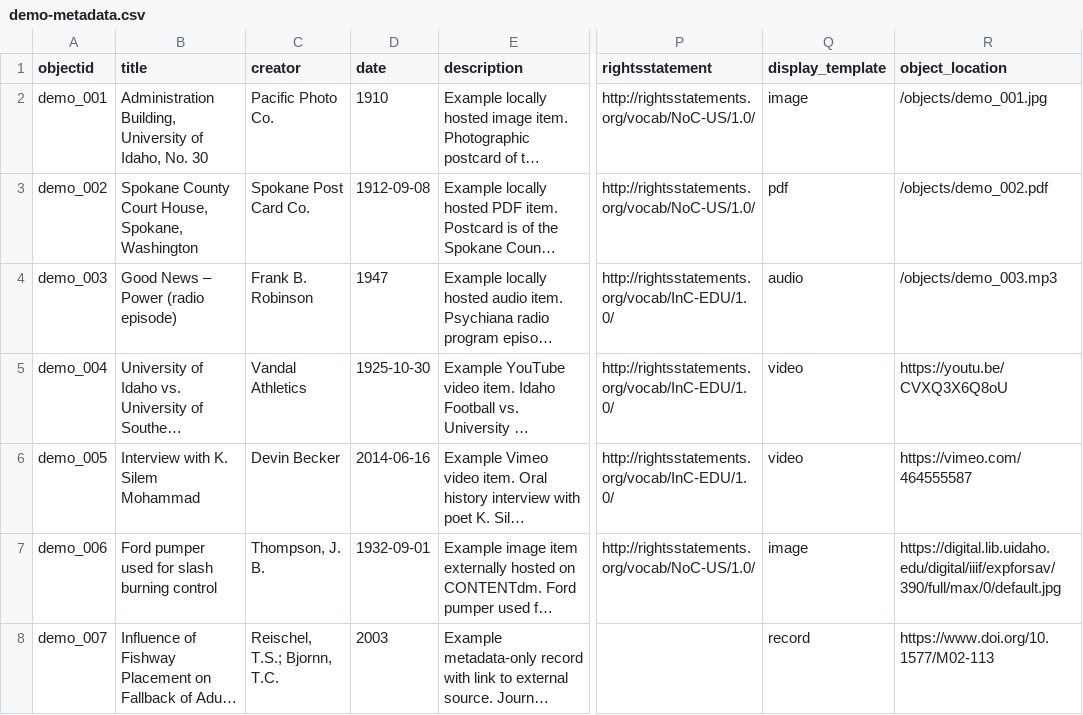
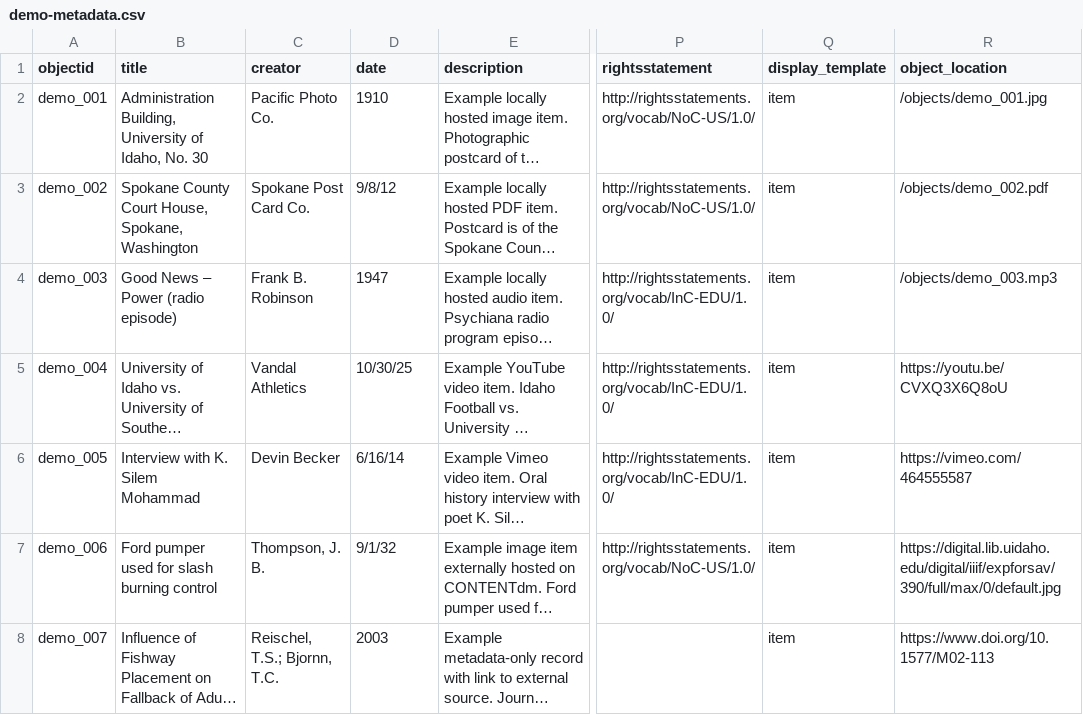
Before and after one commit to cynthiaheider/GMRS-csv, a CSV file: _data/demo-metadata.csv, drawn as a sheet; only a part is shown, gaps mark what is left out; long unchanged cells end in …; the diff names each change by its address in the sheet, - before the commit and + after, or states it on an @@ line.

Commit message:
changing from diff "display template" types to single "item" layout type

```diff
--- a/_data/demo-metadata.csv
+++ b/_data/demo-metadata.csv
-Q2 (display_template): image
+Q2 (display_template): item
-D3 (date): 1912-09-08
+D3 (date): 9/8/12
-Q3 (display_template): pdf
+Q3 (display_template): item
-Q4 (display_template): audio
+Q4 (display_template): item
-D5 (date): 1925-10-30
+D5 (date): 10/30/25
-Q5:Q6 (display_template): video
+Q5:Q6 (display_template): item
-D6 (date): 2014-06-16
+D6 (date): 6/16/14
-D7 (date): 1932-09-01
+D7 (date): 9/1/32
-Q7 (display_template): image
+Q7 (display_template): item
-Q8 (display_template): record
+Q8 (display_template): item
```
Also changed, not shown: 2 other files.
